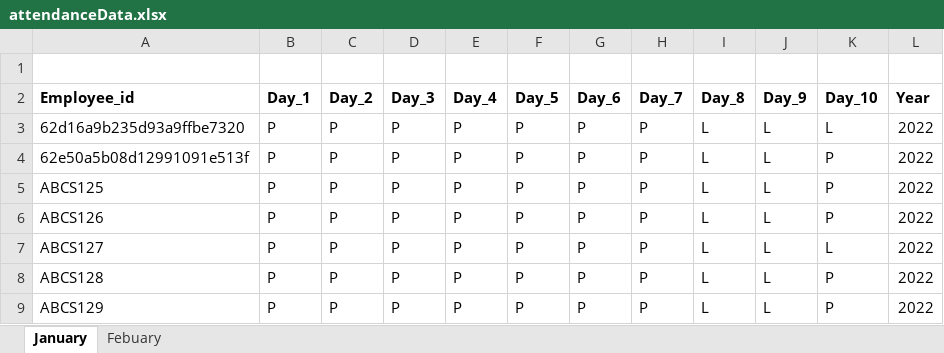
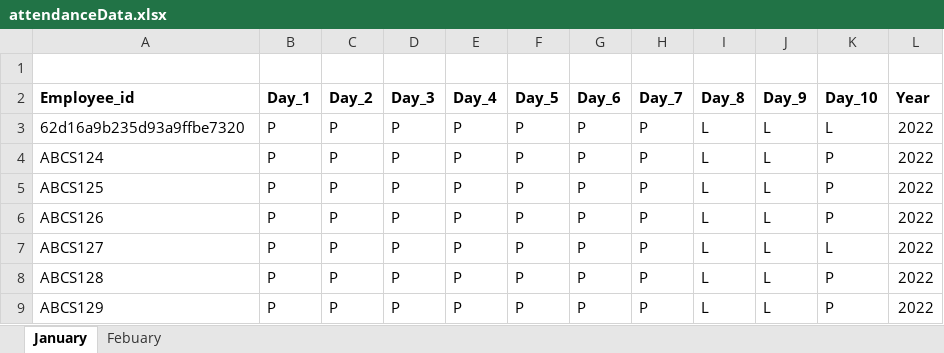
Before and after one commit to shubhamkala236/_attendance, an Excel workbook: src/database/repository/uploads/attendanceData.xlsx, sheet January, drawn as a sheet; values as stored, in another font and other column widths than the file's, no borders; the diff names each change by its address in the sheet, - before the commit and + after, or states it on an @@ line.

```diff
--- a/src/database/repository/uploads/attendanceData.xlsx (sheet January)
+++ b/src/database/repository/uploads/attendanceData.xlsx (sheet January)
-A4 (Employee_id): 62e50a5b08d12991091e513f
+A4 (Employee_id): ABCS124
```
Also changed, not shown: sheet Febuary, 11 other files.
